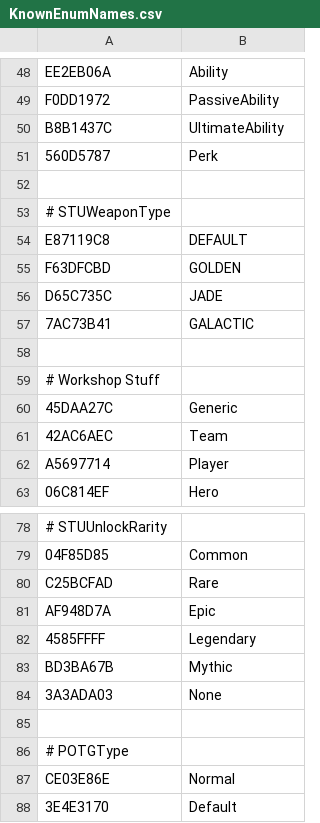
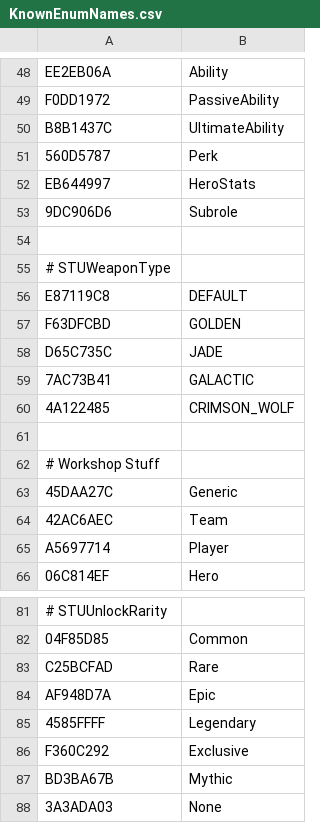
Before and after one commit to overtools/OWLib, a CSV file: TankLibHelper/Data/KnownEnumNames.csv, drawn as a sheet; only a part is shown, gaps mark what is left out; the shorter side is filled out with more unchanged rows.

```diff
--- a/TankLibHelper/Data/KnownEnumNames.csv
+++ b/TankLibHelper/Data/KnownEnumNames.csv
@@ -51,2 +51,4 @@ B8B1437C, UltimateAbility
 560D5787, Perk
+EB644997, HeroStats
+9DC906D6, Subrole
 
@@ -57,2 +59,3 @@ D65C735C, JADE
 7AC73B41, GALACTIC
+4A122485, CRIMSON_WOLF
 
@@ -82,2 +85,3 @@ AF948D7A, Epic
 4585FFFF, Legendary
+F360C292, Exclusive
 BD3BA67B, Mythic
```
Also changed, not shown: 32 other files.
